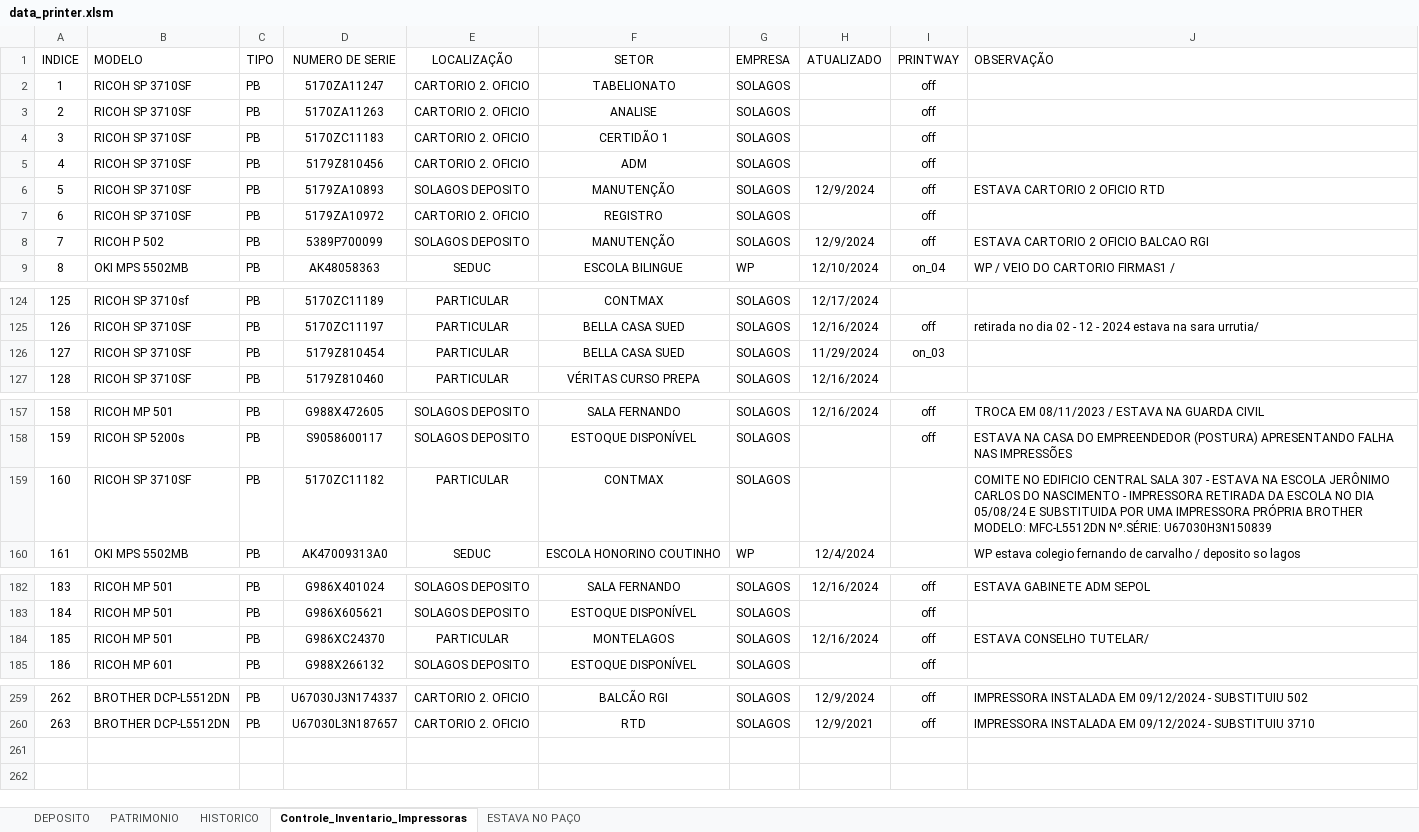
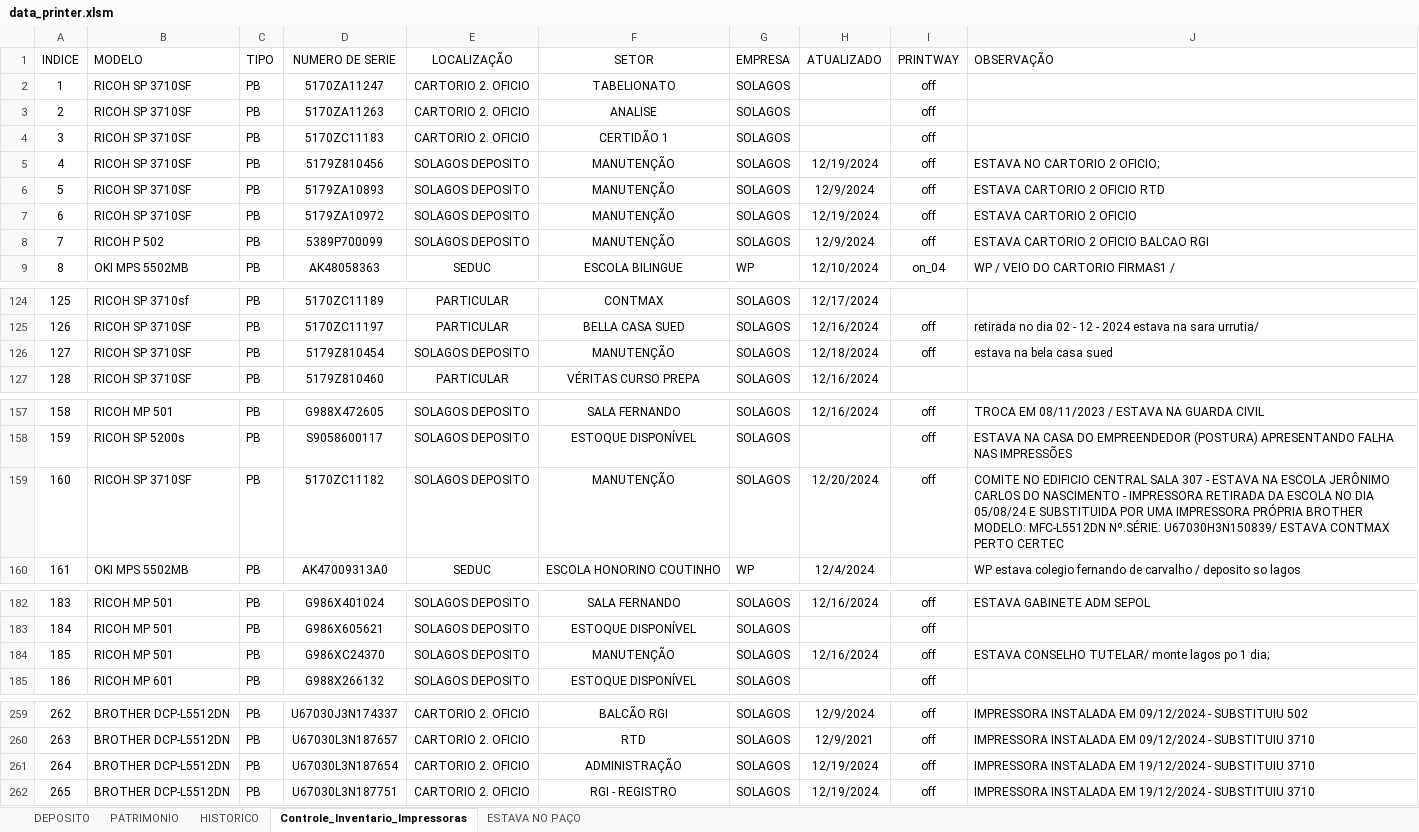
Before and after one commit to flavio-foa-dev/excel, an Excel workbook: data_printer.xlsm, sheet Controle_Inventario_Impressoras, drawn as a sheet; only a part is shown, gaps mark what is left out; values as stored, in another font and other column widths than the file's, no borders; conditional formats and table styles not drawn; the diff covers the shown part only; the diff names each change by its address in the sheet, - before the commit and + after, or states it on an @@ line.

Commit message:
duplicados cartorio

```diff
--- a/data_printer.xlsm (sheet Controle_Inventario_Impressoras)
+++ b/data_printer.xlsm (sheet Controle_Inventario_Impressoras)
-E5 (LOCALIZAÇÃO): CARTORIO 2. OFICIO
+E5 (LOCALIZAÇÃO): SOLAGOS DEPOSITO
-F5 (SETOR): ADM
+F5 (SETOR): MANUTENÇÃO
-H5 (ATUALIZADO): (empty)
+H5 (ATUALIZADO): 12/19/2024
-J5 (OBSERVAÇÃO): (empty)
+J5 (OBSERVAÇÃO): ESTAVA NO CARTORIO 2 OFICIO;
-E7 (LOCALIZAÇÃO): CARTORIO 2. OFICIO
+E7 (LOCALIZAÇÃO): SOLAGOS DEPOSITO
-F7 (SETOR): REGISTRO
+F7 (SETOR): MANUTENÇÃO
-H7 (ATUALIZADO): (empty)
+H7 (ATUALIZADO): 12/19/2024
-J7 (OBSERVAÇÃO): (empty)
+J7 (OBSERVAÇÃO): ESTAVA CARTORIO 2 OFICIO
-E126 (LOCALIZAÇÃO): PARTICULAR
+E126 (LOCALIZAÇÃO): SOLAGOS DEPOSITO
-F126 (SETOR): BELLA CASA SUED
+F126 (SETOR): MANUTENÇÃO
-H126 (ATUALIZADO): 11/29/2024
+H126 (ATUALIZADO): 12/18/2024
-I126 (PRINTWAY): on_03
+I126 (PRINTWAY): off
-J126 (OBSERVAÇÃO): (empty)
+J126 (OBSERVAÇÃO): estava na bela casa sued
-E159 (LOCALIZAÇÃO): PARTICULAR
+E159 (LOCALIZAÇÃO): SOLAGOS DEPOSITO
-F159 (SETOR): CONTMAX
+F159 (SETOR): MANUTENÇÃO
-H159 (ATUALIZADO): (empty)
+H159 (ATUALIZADO): 12/20/2024
-I159 (PRINTWAY): (empty)
+I159 (PRINTWAY): off
-J159 (OBSERVAÇÃO): …MFC-L5512DN Nº.SÉRIE: U67030H3N150839
+J159 (OBSERVAÇÃO): …MFC-L5512DN Nº.SÉRIE: U67030H3N150839/ ESTAVA CONTMAX PERTO CERTEC
-E184 (LOCALIZAÇÃO): PARTICULAR
+E184 (LOCALIZAÇÃO): SOLAGOS DEPOSITO
-F184 (SETOR): MONTELAGOS
+F184 (SETOR): MANUTENÇÃO
-J184 (OBSERVAÇÃO): ESTAVA CONSELHO TUTELAR/
+J184 (OBSERVAÇÃO): ESTAVA CONSELHO TUTELAR/ monte lagos po 1 dia;
+row 261: 264 | BROTHER DCP-L5512DN | PB | U67030L3N187654 | CARTORIO 2. OFICIO | ADMINISTRAÇÃO | SOLAGOS | 12/19/2024 | off | IMPRESSORA INSTALADA EM 19/12/2024 - SUBSTITUIU 3710
+row 262: 265 | BROTHER DCP-L5512DN | PB | U67030L3N187751 | CARTORIO 2. OFICIO | RGI - REGISTRO | SOLAGOS | 12/19/2024 | off | IMPRESSORA INSTALADA EM 19/12/2024 - SUBSTITUIU 3710
```
Also changed, not shown: 1 edited cell elsewhere in this sheet.
